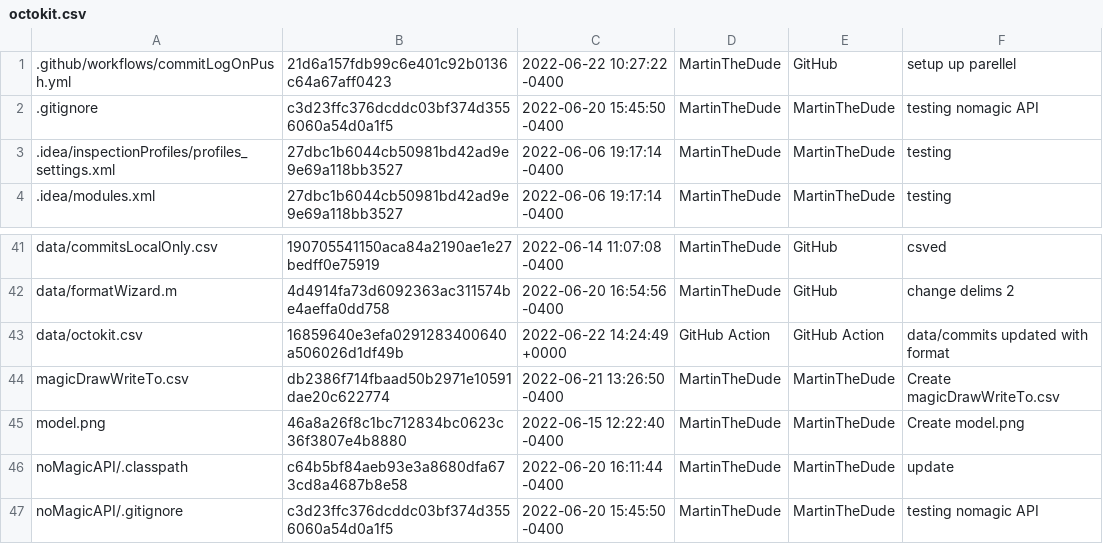
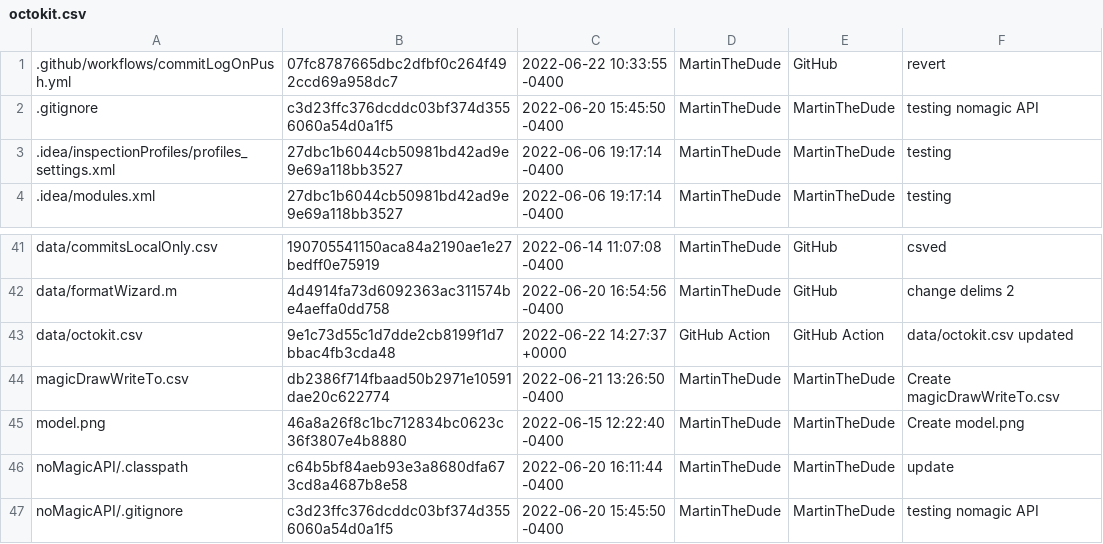
Before and after one commit to MartinTheDude/testingMagicDraw, a CSV file: data/octokit.csv, drawn as a sheet; only a part is shown, gaps mark what is left out.

```diff
--- a/data/octokit.csv
+++ b/data/octokit.csv
@@ -1,2 +1,2 @@
- .github/workflows/commitLogOnPush.yml , 21d6a157fdb99c6e401c92b0136c64a67aff0423 , 2022-06-22 10:27:22 -0400 , MartinTheDude , GitHub , setup up parellel
+ .github/workflows/commitLogOnPush.yml , 07fc8787665dbc2dfbf0c264f492ccd69a958dc7 , 2022-06-22 10:33:55 -0400 , MartinTheDude , GitHub , revert
  .gitignore , c3d23ffc376dcddc03bf374d3556060a54d0a1f5 , 2022-06-20 15:45:50 -0400 , MartinTheDude , MartinTheDude , testing nomagic API
@@ -42,3 +42,3 @@
  data/formatWizard.m , 4d4914fa73d6092363ac311574be4aeffa0dd758 , 2022-06-20 16:54:56 -0400 , MartinTheDude , GitHub , change delims 2
- data/octokit.csv , 16859640e3efa0291283400640a506026d1df49b , 2022-06-22 14:24:49 +0000 , GitHub Action , GitHub Action , data/commits updated with format
+ data/octokit.csv , 9e1c73d55c1d7dde2cb8199f1d7bbac4fb3cda48 , 2022-06-22 14:27:37 +0000 , GitHub Action , GitHub Action , data/octokit.csv updated
  magicDrawWriteTo.csv , db2386f714fbaad50b2971e10591dae20c622774 , 2022-06-21 13:26:50 -0400 , MartinTheDude , MartinTheDude , Create magicDrawWriteTo.csv
```
